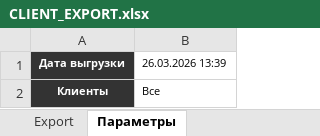
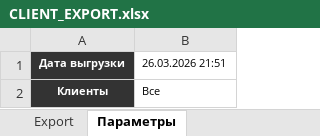
Before and after one commit to maximterentevasu-byte/maximus, an Excel workbook: CLIENT_EXPORT.xlsx, sheet Параметры, drawn as a sheet; values as stored, in another font and other column widths than the file's, no borders; the diff names each change by its address in the sheet, - before the commit and + after, or states it on an @@ line.

```diff
--- a/CLIENT_EXPORT.xlsx (sheet Параметры)
+++ b/CLIENT_EXPORT.xlsx (sheet Параметры)
-B1: 26.03.2026 13:39
+B1: 26.03.2026 21:51
```
Also changed, not shown: sheet Export.
